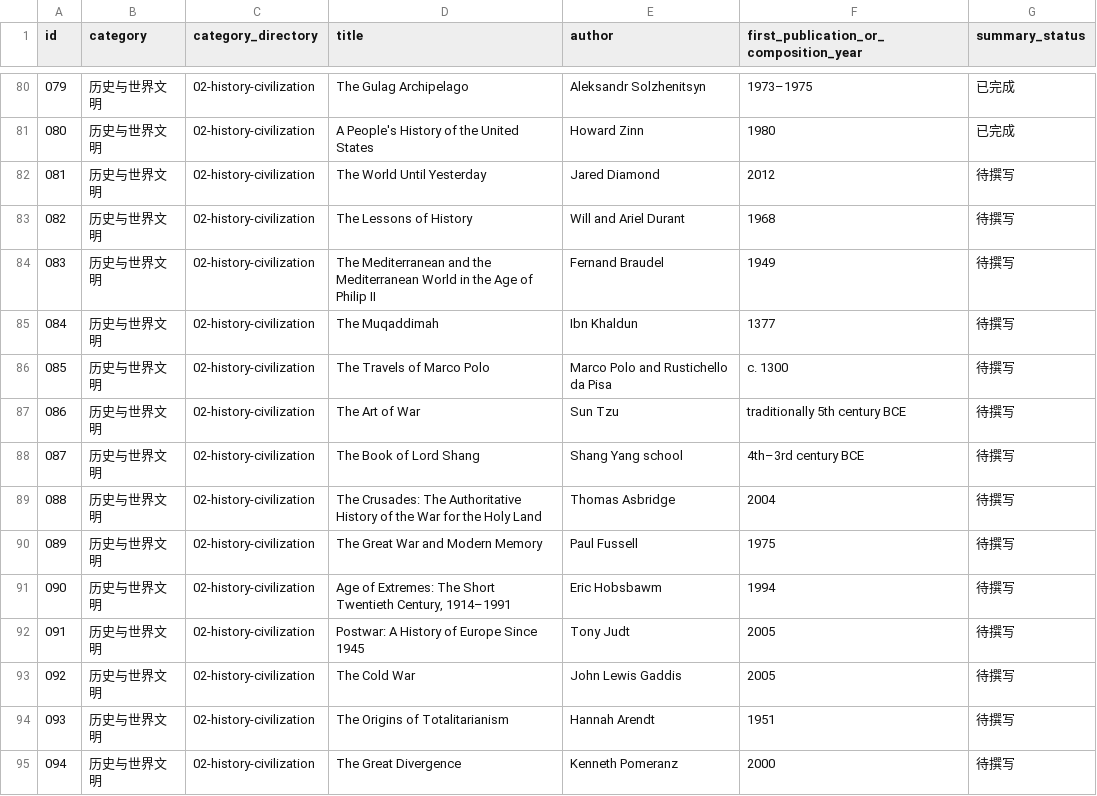
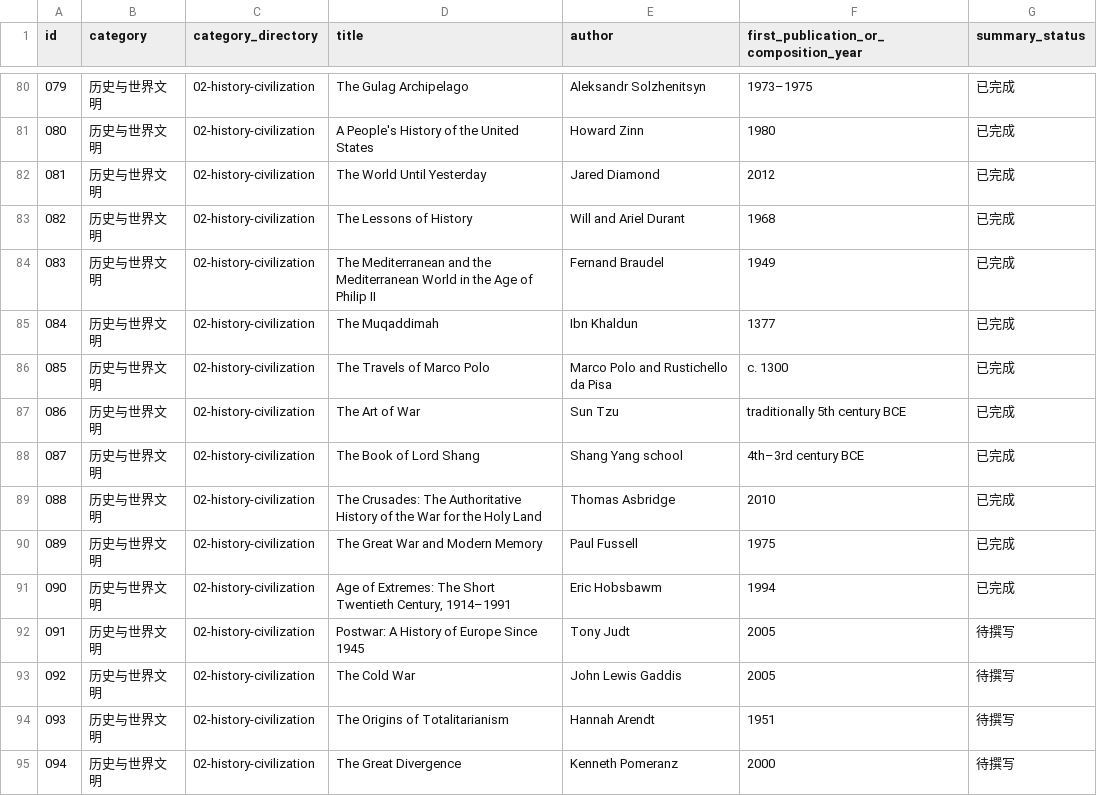
Before and after one commit to YM782/books-learning, a CSV file: CATALOG.csv, drawn as a sheet; only a part is shown, gaps mark what is left out.

Commit message:
Update history category progress through 090 in CATALOG.csv

```diff
--- a/CATALOG.csv
+++ b/CATALOG.csv
@@ -81,12 +81,12 @@ id,category,category_directory,title,author,first_publication_or_composition_yea
 "080","历史与世界文明","02-history-civilization","A People's History of the United States","Howard Zinn","1980","已完成"
-"081","历史与世界文明","02-history-civilization","The World Until Yesterday","Jared Diamond","2012","待撰写"
-"082","历史与世界文明","02-history-civilization","The Lessons of History","Will and Ariel Durant","1968","待撰写"
-"083","历史与世界文明","02-history-civilization","The Mediterranean and the Mediterranean World in the Age of Philip II","Fernand Braudel","1949","待撰写"
-"084","历史与世界文明","02-history-civilization","The Muqaddimah","Ibn Khaldun","1377","待撰写"
-"085","历史与世界文明","02-history-civilization","The Travels of Marco Polo","Marco Polo and Rustichello da Pisa","c. 1300","待撰写"
-"086","历史与世界文明","02-history-civilization","The Art of War","Sun Tzu","traditionally 5th century BCE","待撰写"
-"087","历史与世界文明","02-history-civilization","The Book of Lord Shang","Shang Yang school","4th–3rd century BCE","待撰写"
-"088","历史与世界文明","02-history-civilization","The Crusades: The Authoritative History of the War for the Holy Land","Thomas Asbridge","2004","待撰写"
-"089","历史与世界文明","02-history-civilization","The Great War and Modern Memory","Paul Fussell","1975","待撰写"
-"090","历史与世界文明","02-history-civilization","Age of Extremes: The Short Twentieth Century, 1914–1991","Eric Hobsbawm","1994","待撰写"
+"081","历史与世界文明","02-history-civilization","The World Until Yesterday","Jared Diamond","2012","已完成"
+"082","历史与世界文明","02-history-civilization","The Lessons of History","Will and Ariel Durant","1968","已完成"
+"083","历史与世界文明","02-history-civilization","The Mediterranean and the Mediterranean World in the Age of Philip II","Fernand Braudel","1949","已完成"
+"084","历史与世界文明","02-history-civilization","The Muqaddimah","Ibn Khaldun","1377","已完成"
+"085","历史与世界文明","02-history-civilization","The Travels of Marco Polo","Marco Polo and Rustichello da Pisa","c. 1300","已完成"
+"086","历史与世界文明","02-history-civilization","The Art of War","Sun Tzu","traditionally 5th century BCE","已完成"
+"087","历史与世界文明","02-history-civilization","The Book of Lord Shang","Shang Yang school","4th–3rd century BCE","已完成"
+"088","历史与世界文明","02-history-civilization","The Crusades: The Authoritative History of the War for the Holy Land","Thomas Asbridge","2010","已完成"
+"089","历史与世界文明","02-history-civilization","The Great War and Modern Memory","Paul Fussell","1975","已完成"
+"090","历史与世界文明","02-history-civilization","Age of Extremes: The Short Twentieth Century, 1914–1991","Eric Hobsbawm","1994","已完成"
 "091","历史与世界文明","02-history-civilization","Postwar: A History of Europe Since 1945","Tony Judt","2005","待撰写"
```
